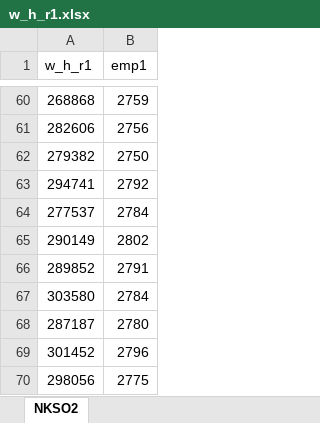
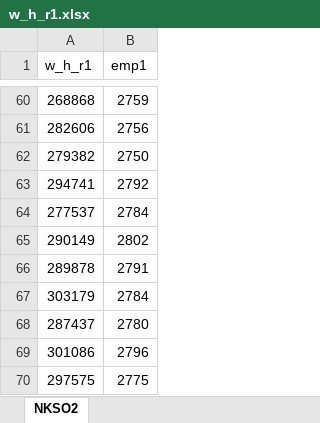
Before and after one commit to simonmig10/Empirisk-SFC-model, an Excel workbook: w_h_r1.xlsx, sheet NKSO2, drawn as a sheet; only a part is shown, gaps mark what is left out; values as stored, in another font and other column widths than the file's, no borders; the diff names each change by its address in the sheet, - before the commit and + after, or states it on an @@ line.

```diff
--- a/w_h_r1.xlsx (sheet NKSO2)
+++ b/w_h_r1.xlsx (sheet NKSO2)
-A66 (w_h_r1): 289852
+A66 (w_h_r1): 289878
-A67 (w_h_r1): 303580
+A67 (w_h_r1): 303179
-A68 (w_h_r1): 287187
+A68 (w_h_r1): 287437
-A69 (w_h_r1): 301452
+A69 (w_h_r1): 301086
-A70 (w_h_r1): 298056
+A70 (w_h_r1): 297575
```
Also changed, not shown: AAMK.xlsx, udregnet dagpenge.xlsx, 1 other file.
